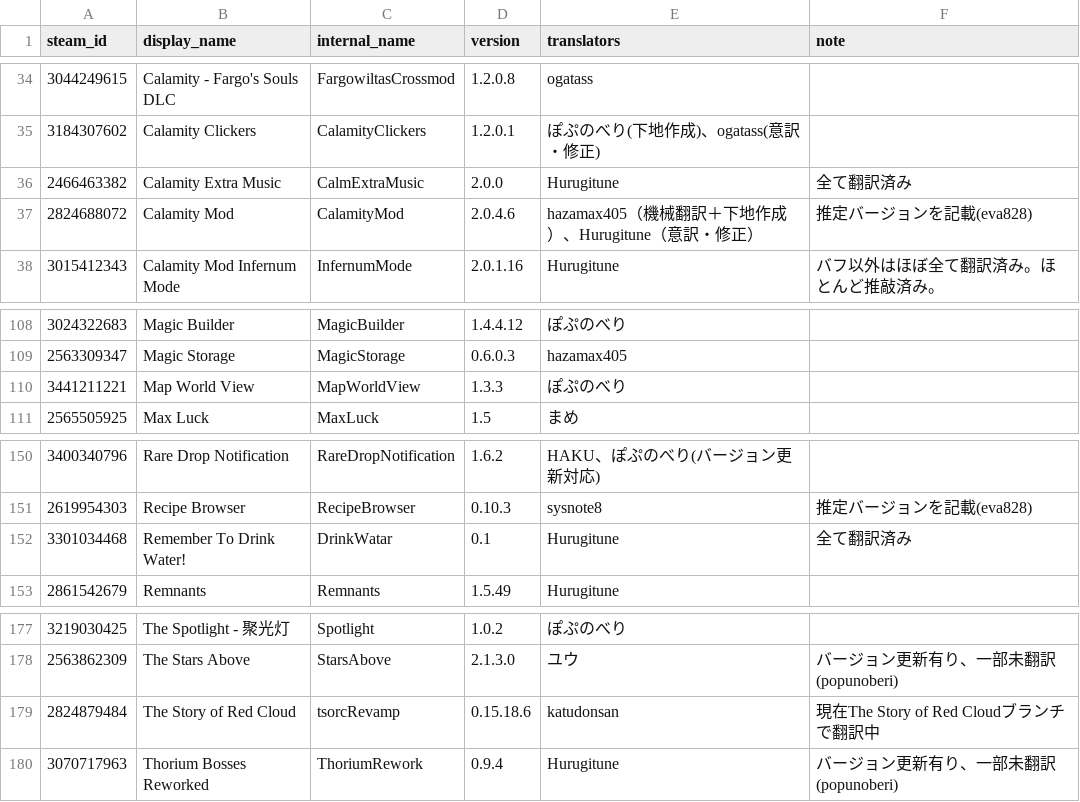
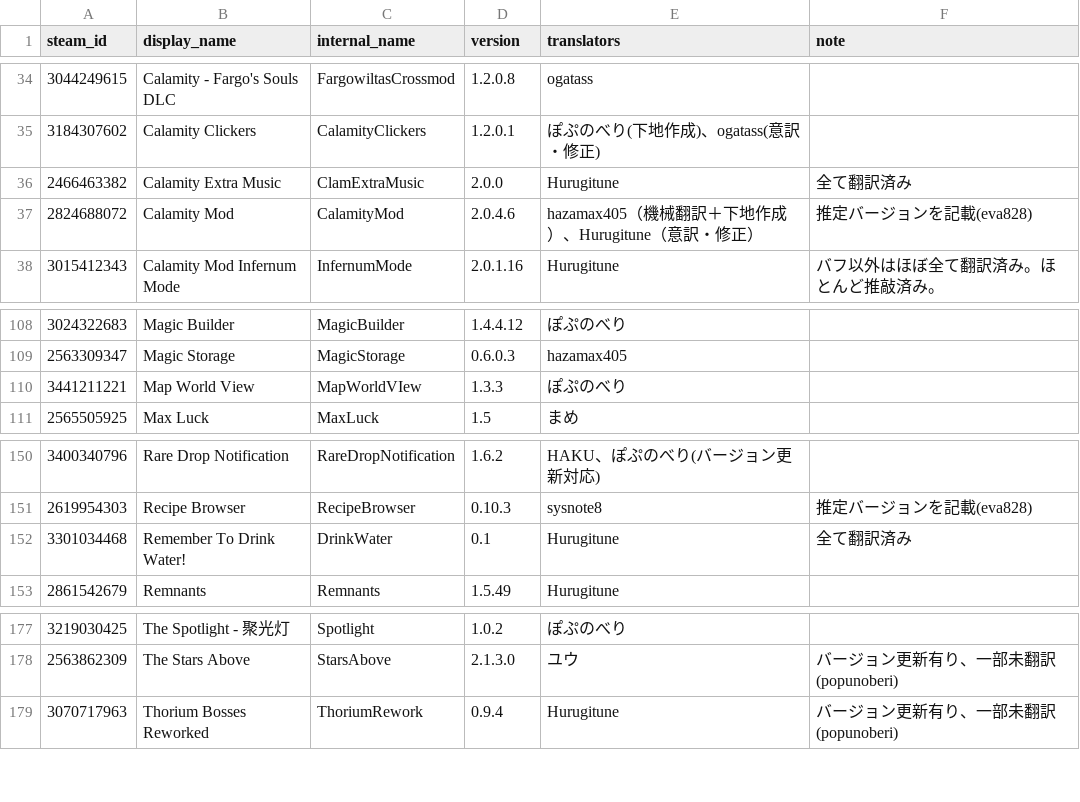
Before and after one commit to eva828/TMLHonyaku, a CSV file: TranslatedMods.csv, drawn as a sheet; only a part is shown, gaps mark what is left out.

Commit message:
internal_nameの誤字を修正

```diff
--- a/TranslatedMods.csv
+++ b/TranslatedMods.csv
@@ -35,3 +35,3 @@ steam_id,display_name,internal_name,version,translators,note
 3184307602,Calamity Clickers,CalamityClickers,1.2.0.1,ぽぷのべり(下地作成)、ogatass(意訳・修正),
-2466463382,Calamity Extra Music,CalmExtraMusic,2.0.0,Hurugitune,全て翻訳済み
+2466463382,Calamity Extra Music,ClamExtraMusic,2.0.0,Hurugitune,全て翻訳済み
 2824688072,Calamity Mod,CalamityMod,2.0.4.6,hazamax405（機械翻訳＋下地作成）、Hurugitune（意訳・修正）,推定バージョンを記載(eva828)
@@ -109,3 +109,3 @@ steam_id,display_name,internal_name,version,translators,note
 2563309347,Magic Storage,MagicStorage,0.6.0.3,hazamax405,
-3441211221,Map World View,MapWorldView,1.3.3,ぽぷのべり,
+3441211221,Map World View,MapWorldVIew,1.3.3,ぽぷのべり,
 2565505925,Max Luck,MaxLuck,1.5,まめ,
@@ -151,3 +151,3 @@ steam_id,display_name,internal_name,version,translators,note
 2619954303,Recipe Browser,RecipeBrowser,0.10.3,sysnote8,推定バージョンを記載(eva828)
-3301034468,Remember To Drink Water!,DrinkWatar,0.1,Hurugitune,全て翻訳済み
+3301034468,Remember To Drink Water!,DrinkWater,0.1,Hurugitune,全て翻訳済み
 2861542679,Remnants,Remnants,1.5.49,Hurugitune,
@@ -178,3 +178,2 @@ steam_id,display_name,internal_name,version,translators,note
 2563862309,The Stars Above,StarsAbove,2.1.3.0,ユウ,バージョン更新有り、一部未翻訳(popunoberi)
-2824879484,The Story of Red Cloud,tsorcRevamp,0.15.18.6,katudonsan,現在The Story of Red Cloudブランチで翻訳中
 3070717963,Thorium Bosses Reworked,ThoriumRework,0.9.4,Hurugitune,バージョン更新有り、一部未翻訳(popunoberi)
```
